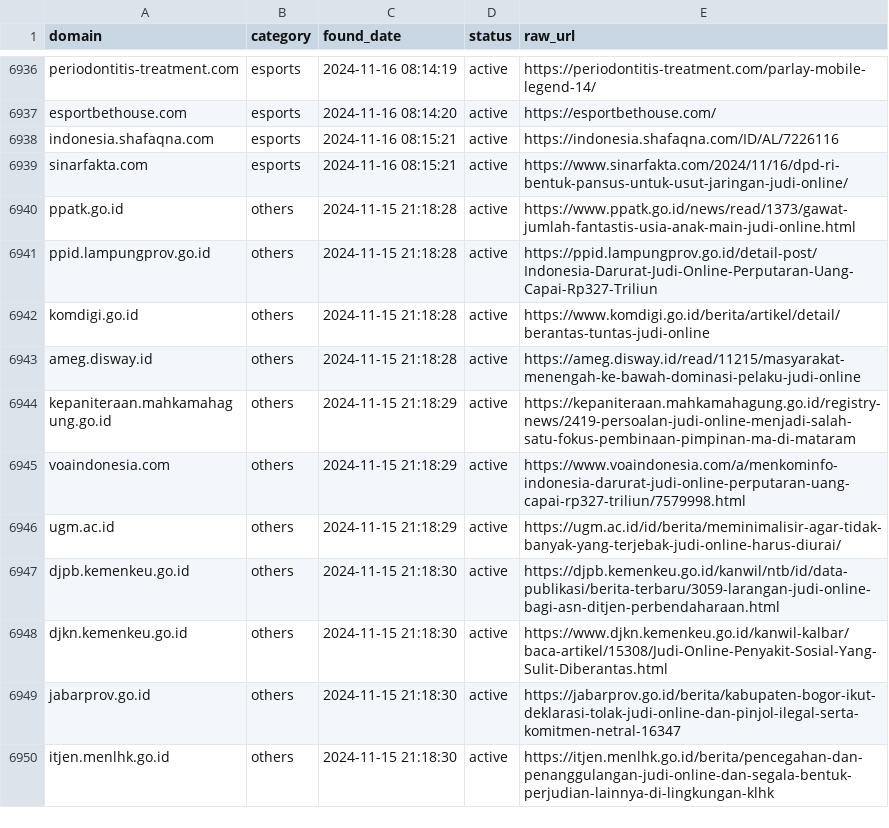
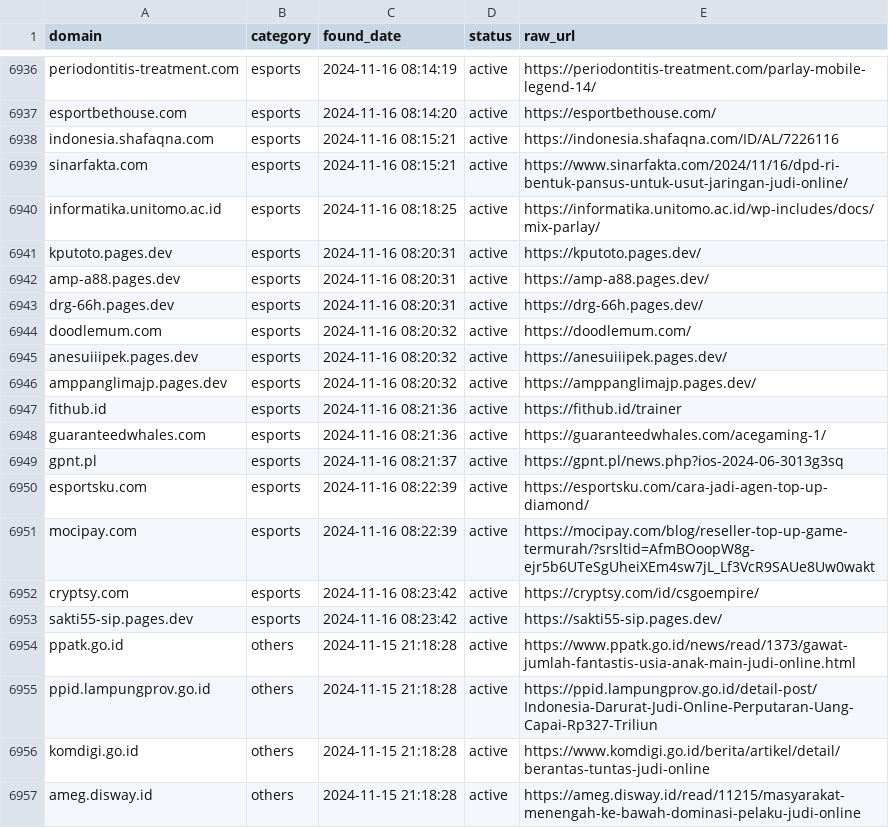
Before and after one commit to metalova/blacklist, a CSV file: csv/gambling_domains.csv, drawn as a sheet; only a part is shown, gaps mark what is left out; the shorter side is filled out with more unchanged rows; the diff names each change by its address in the sheet, - before the commit and + after, or states it on an @@ line.

```diff
--- a/csv/gambling_domains.csv
+++ b/csv/gambling_domains.csv
+row 6940: informatika.unitomo.ac.id | esports | 2024-11-16 08:18:25 | active | https://informatika.unitomo.ac.id/wp-includes/docs/mix-parlay/
+row 6941: kputoto.pages.dev | esports | 2024-11-16 08:20:31 | active | https://kputoto.pages.dev/
+row 6942: amp-a88.pages.dev | esports | 2024-11-16 08:20:31 | active | https://amp-a88.pages.dev/
+row 6943: drg-66h.pages.dev | esports | 2024-11-16 08:20:31 | active | https://drg-66h.pages.dev/
+row 6944: doodlemum.com | esports | 2024-11-16 08:20:32 | active | https://doodlemum.com/
+row 6945: anesuiiipek.pages.dev | esports | 2024-11-16 08:20:32 | active | https://anesuiiipek.pages.dev/
+row 6946: amppanglimajp.pages.dev | esports | 2024-11-16 08:20:32 | active | https://amppanglimajp.pages.dev/
+row 6947: fithub.id | esports | 2024-11-16 08:21:36 | active | https://fithub.id/trainer
+row 6948: guaranteedwhales.com | esports | 2024-11-16 08:21:36 | active | https://guaranteedwhales.com/acegaming-1/
+row 6949: gpnt.pl | esports | 2024-11-16 08:21:37 | active | https://gpnt.pl/news.php?ios-2024-06-3013g3sq
+row 6950: esportsku.com | esports | 2024-11-16 08:22:39 | active | https://esportsku.com/cara-jadi-agen-top-up-diamond/
+row 6951: mocipay.com | esports | 2024-11-16 08:22:39 | active | https://mocipay.com/blog/reseller-top-up-game-termurah/?srsltid=AfmBOoopW8g-ejr5b6UTeSgUheiXEm4sw7jL_Lf3VcR9SAUe8Uw0wakt
+row 6952: cryptsy.com | esports | 2024-11-16 08:23:42 | active | https://cryptsy.com/id/csgoempire/
+row 6953: sakti55-sip.pages.dev | esports | 2024-11-16 08:23:42 | active | https://sakti55-sip.pages.dev/
```
Also changed, not shown: 10 other files.
